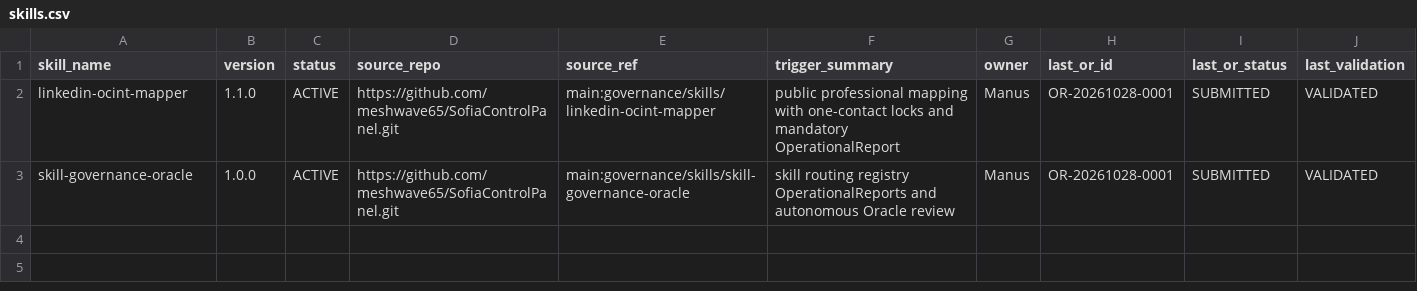
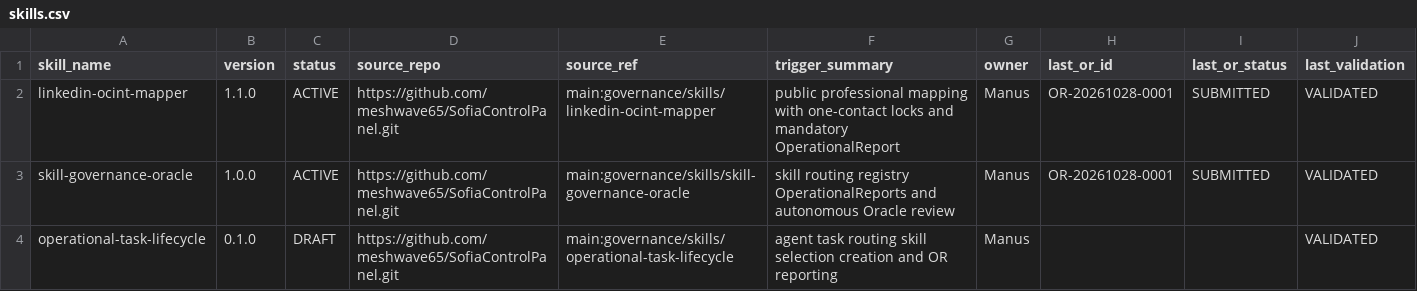
Before and after one commit to meshwave65/SofiaControlPanel, a CSV file: governance/registry/skills.csv, drawn as a sheet.

Commit message:
feat(governance): add operational task lifecycle skill

```diff
--- a/governance/registry/skills.csv
+++ b/governance/registry/skills.csv
@@ -3 +3,2 @@ linkedin-ocint-mapper,1.1.0,ACTIVE,https://github.com/meshwave65/SofiaControlPan
 skill-governance-oracle,1.0.0,ACTIVE,https://github.com/meshwave65/SofiaControlPanel.git,main:governance/skills/skill-governance-oracle,skill routing registry OperationalReports and autonomous Oracle review,Manus,OR-20261028-0001,SUBMITTED,VALIDATED
+operational-task-lifecycle,0.1.0,DRAFT,https://github.com/meshwave65/SofiaControlPanel.git,main:governance/skills/operational-task-lifecycle,agent task routing skill selection creation and OR reporting,Manus,,,VALIDATED
```
Also changed, not shown: 2 other files.
